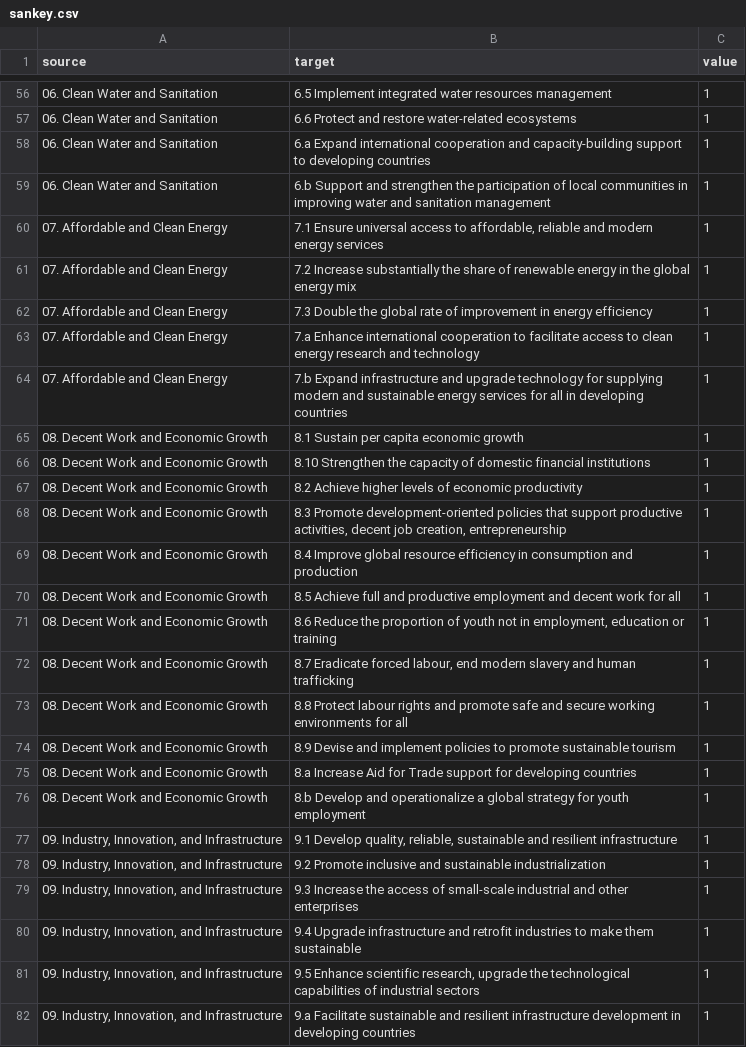
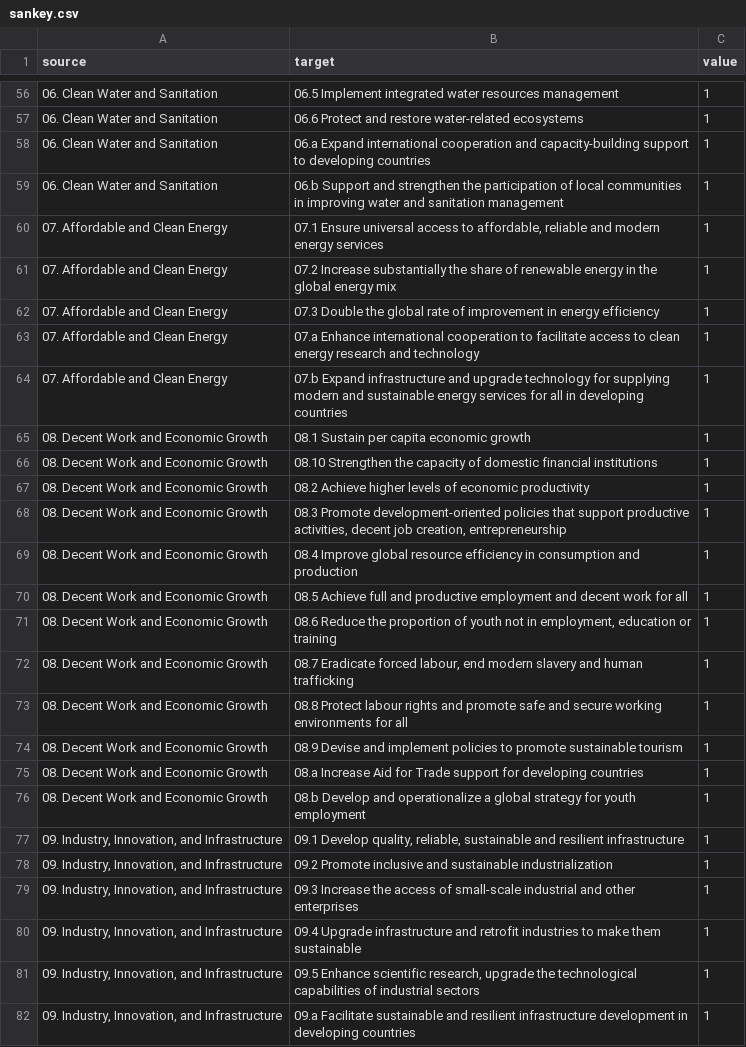
Before and after one commit to meanmodemoda/msdv-major-studio-1, a CSV file: 02_qualitative_project/sankey.csv, drawn as a sheet; only a part is shown, gaps mark what is left out; the diff covers the shown part only; the diff names each change by its address in the sheet, - before the commit and + after, or states it on an @@ line.

```diff
--- a/02_qualitative_project/sankey.csv
+++ b/02_qualitative_project/sankey.csv
-B56 (target): 6.5 Implement integrated…
+B56 (target): 06.5 Implement integrated…
-B57 (target): 6.6 Protect and…
+B57 (target): 06.6 Protect and…
-B58 (target): 6.a Expand international…
+B58 (target): 06.a Expand international…
-B59 (target): 6.b Support and…
+B59 (target): 06.b Support and…
-B60 (target): 7.1 Ensure universal…
+B60 (target): 07.1 Ensure universal…
-B61 (target): 7.2 Increase substantially…
+B61 (target): 07.2 Increase substantially…
-B62 (target): 7.3 Double the…
+B62 (target): 07.3 Double the…
-B63 (target): 7.a Enhance international…
+B63 (target): 07.a Enhance international…
-B64 (target): 7.b Expand infrastructure…
+B64 (target): 07.b Expand infrastructure…
-B65 (target): 8.1 Sustain per capita economic growth
+B65 (target): 08.1 Sustain per capita economic growth
-B66 (target): 8.10 Strengthen the…
+B66 (target): 08.10 Strengthen the…
-B67 (target): 8.2 Achieve higher…
+B67 (target): 08.2 Achieve higher…
-B68 (target): 8.3 Promote development-oriented…
+B68 (target): 08.3 Promote development-oriented…
-B69 (target): 8.4 Improve global…
+B69 (target): 08.4 Improve global…
-B70 (target): 8.5 Achieve full…
+B70 (target): 08.5 Achieve full…
-B71 (target): 8.6 Reduce the…
+B71 (target): 08.6 Reduce the…
-B72 (target): 8.7 Eradicate forced…
+B72 (target): 08.7 Eradicate forced…
-B73 (target): 8.8 Protect labour…
+B73 (target): 08.8 Protect labour…
-B74 (target): 8.9 Devise and…
+B74 (target): 08.9 Devise and…
-B75 (target): 8.a Increase Aid…
+B75 (target): 08.a Increase Aid…
-B76 (target): 8.b Develop and…
+B76 (target): 08.b Develop and…
-B77 (target): 9.1 Develop quality,…
+B77 (target): 09.1 Develop quality,…
-B78 (target): 9.2 Promote inclusive…
+B78 (target): 09.2 Promote inclusive…
-B79 (target): 9.3 Increase the…
+B79 (target): 09.3 Increase the…
-B80 (target): 9.4 Upgrade infrastructure…
+B80 (target): 09.4 Upgrade infrastructure…
-B81 (target): 9.5 Enhance scientific…
+B81 (target): 09.5 Enhance scientific…
-B82 (target): 9.a Facilitate sustainable…
+B82 (target): 09.a Facilitate sustainable…
```
Also changed, not shown: 63 edited cells elsewhere in this file, 12 other files.
